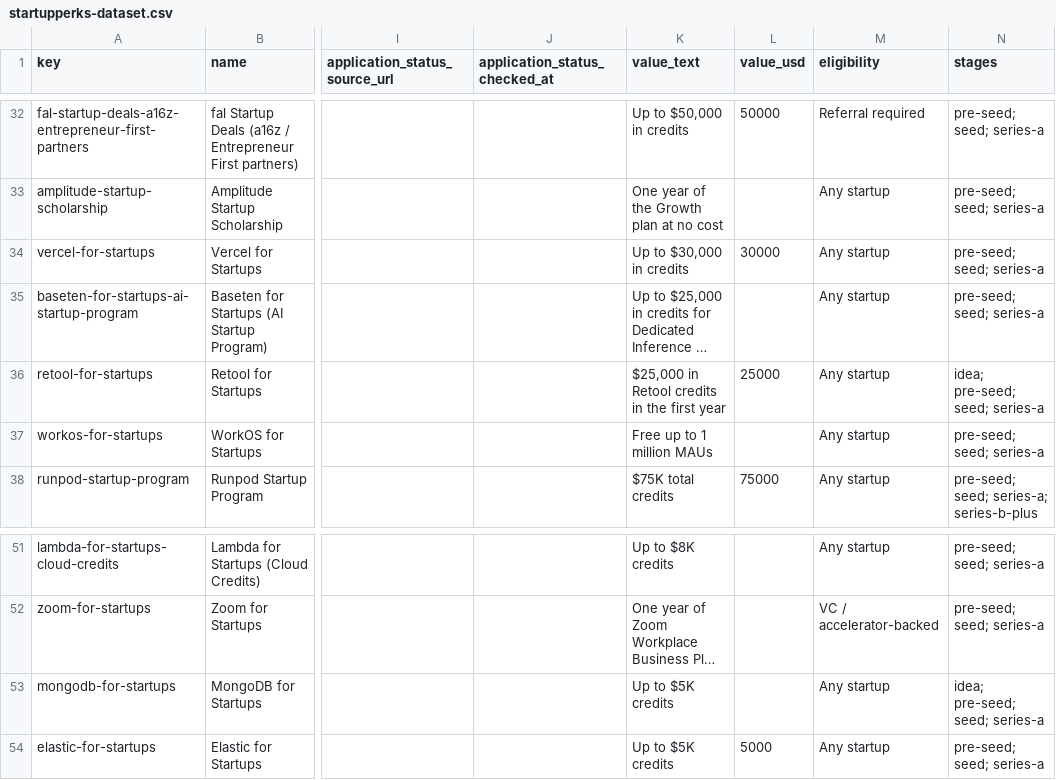
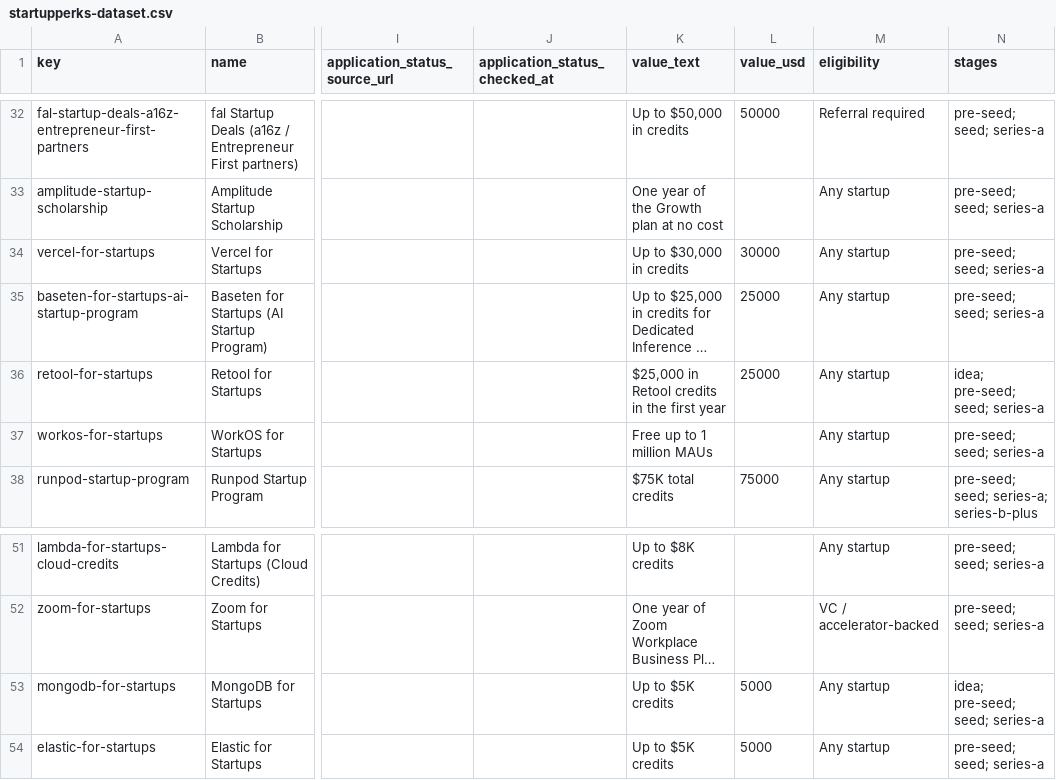
Before and after one commit to yumaheymans/startupperks-open-dataset, a CSV file: data/startupperks-dataset.csv, drawn as a sheet; only a part is shown, gaps mark what is left out; long unchanged cells end in …; the diff covers the shown part only; the diff names each change by its address in the sheet, - before the commit and + after, or states it on an @@ line.

Commit message:
Refresh snapshot with re-verified values: stated dollars restored, conversions and partner bundles no longer counted as cash

```diff
--- a/data/startupperks-dataset.csv
+++ b/data/startupperks-dataset.csv
-L35 (value_usd): (empty)
+L35 (value_usd): 25000
-L53 (value_usd): (empty)
+L53 (value_usd): 5000
```
Also changed, not shown: 45 edited cells elsewhere in this file, 12 other files.
